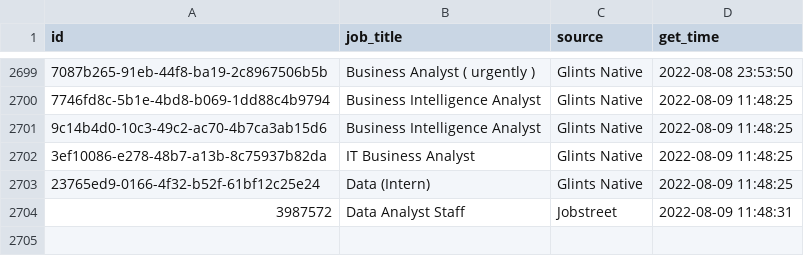
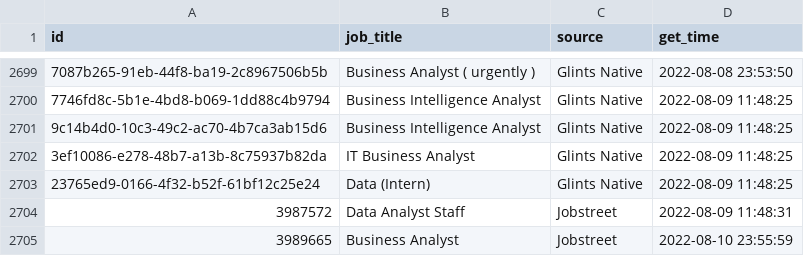
Before and after one commit to akherlan/jobvacancy, a CSV file: output/scraped.csv, drawn as a sheet; only a part is shown, gaps mark what is left out; the diff names each change by its address in the sheet, - before the commit and + after, or states it on an @@ line.

```diff
--- a/output/scraped.csv
+++ b/output/scraped.csv
+row 2705: 3989665 | Business Analyst | Jobstreet | 2022-08-10 23:55:59
```
